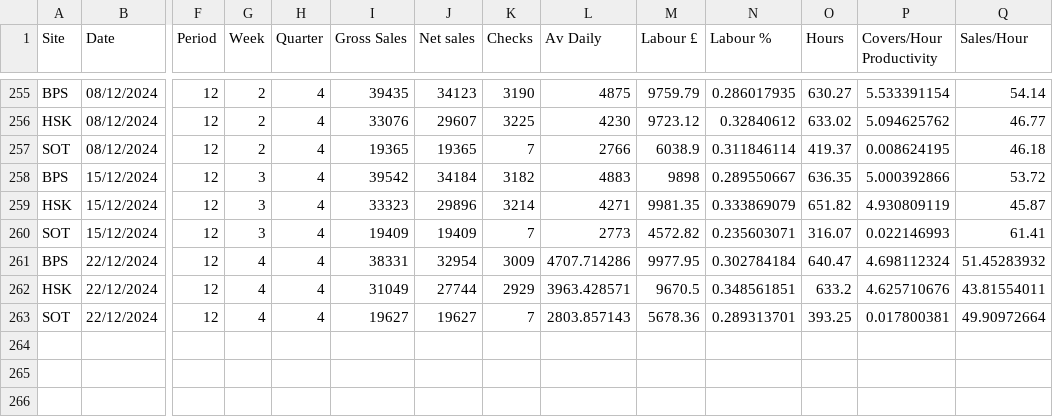
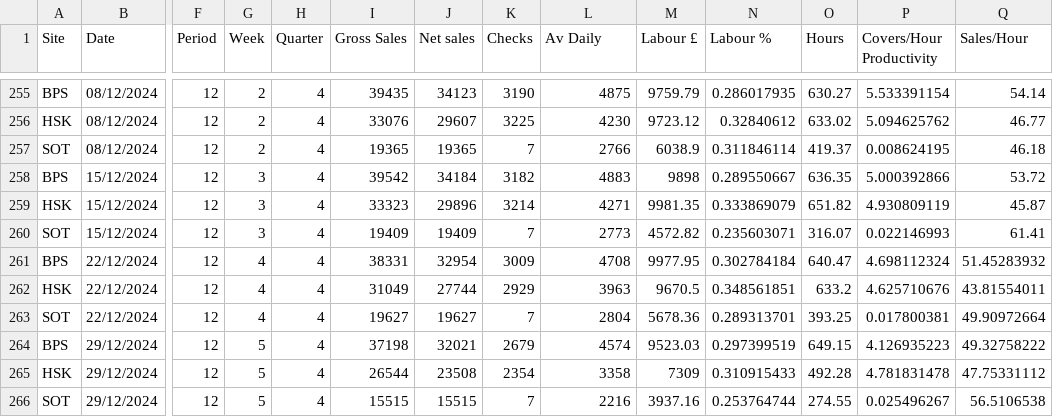
Before and after one commit to Edallsopp/test5, a CSV file: src/data/Weekly_Data.csv, drawn as a sheet; only a part is shown, gaps mark what is left out; rows hold the shown columns only; the diff names each change by its address in the sheet, - before the commit and + after, or states it on an @@ line.

Commit message:
20241229

```diff
--- a/src/data/Weekly_Data.csv
+++ b/src/data/Weekly_Data.csv
-L261 (Av Daily): 4707.714286
+L261 (Av Daily): 4708
-L262 (Av Daily): 3963.428571
+L262 (Av Daily): 3963
-L263 (Av Daily): 2803.857143
+L263 (Av Daily): 2804
+row 264: BPS | 29/12/2024 | 12 | 5 | 4 | 37198 | 32021 | 2679 | 4574 | 9523.03 | 0.297399519 | 649.15 | 4.126935223 | 49.32758222
+row 265: HSK | 29/12/2024 | 12 | 5 | 4 | 26544 | 23508 | 2354 | 3358 | 7309 | 0.310915433 | 492.28 | 4.781831478 | 47.75331112
+row 266: SOT | 29/12/2024 | 12 | 5 | 4 | 15515 | 15515 | 7 | 2216 | 3937.16 | 0.253764744 | 274.55 | 0.025496267 | 56.5106538
```
